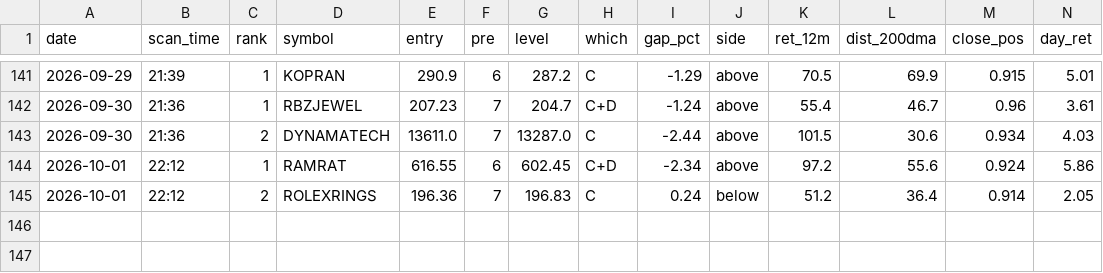
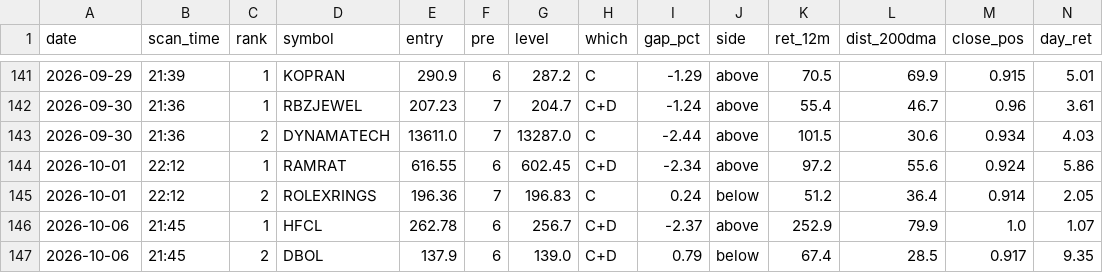
Before and after one commit to atikhalde/weekly, a CSV file: anticipate_picks.csv, drawn as a sheet; only a part is shown, gaps mark what is left out; rows hold the shown columns only; the diff names each change by its address in the sheet, - before the commit and + after, or states it on an @@ line.

```diff
--- a/anticipate_picks.csv
+++ b/anticipate_picks.csv
+row 146: 2026-10-06 | 21:45 | 1 | HFCL | 262.78 | 6 | 256.7 | C+D | -2.37 | above | 252.9 | 79.9 | 1.0 | 1.07
+row 147: 2026-10-06 | 21:45 | 2 | DBOL | 137.9 | 6 | 139.0 | C+D | 0.79 | below | 67.4 | 28.5 | 0.917 | 9.35
```
